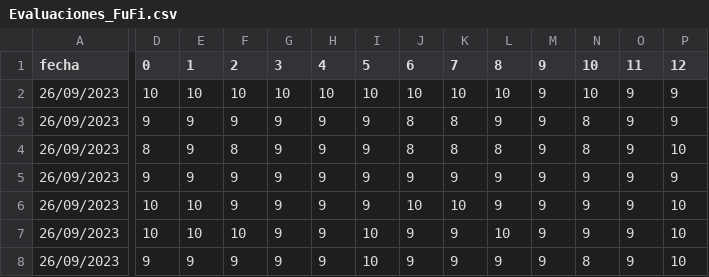
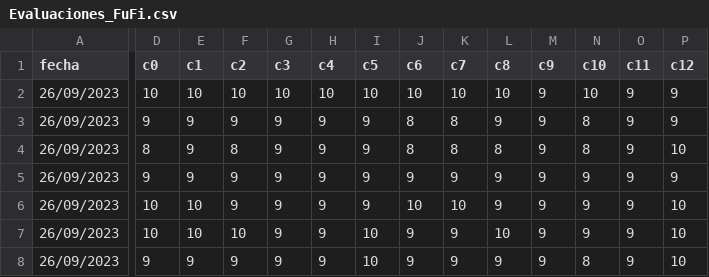
Before and after one commit to 450fausto/DataBase2, a CSV file: Evaluaciones_FuFi.csv, drawn as a sheet; only a part is shown, gaps mark what is left out; the diff covers the shown part only; the diff names each change by its address in the sheet, - before the commit and + after, or states it on an @@ line.

Commit message:
Update Evaluaciones_FuFi.csv

```diff
--- a/Evaluaciones_FuFi.csv
+++ b/Evaluaciones_FuFi.csv
-D1: 0
+D1: c0
-E1: 1
+E1: c1
-F1: 2
+F1: c2
-G1: 3
+G1: c3
-H1: 4
+H1: c4
-I1: 5
+I1: c5
-J1: 6
+J1: c6
-K1: 7
+K1: c7
-L1: 8
+L1: c8
-M1: 9
+M1: c9
-N1: 10
+N1: c10
-O1: 11
+O1: c11
-P1: 12
+P1: c12
```
Also changed, not shown: 1 edited cell elsewhere in this file.
